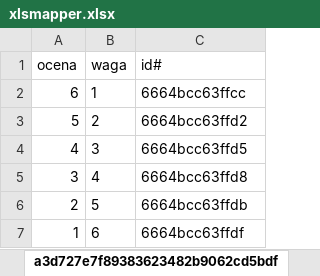
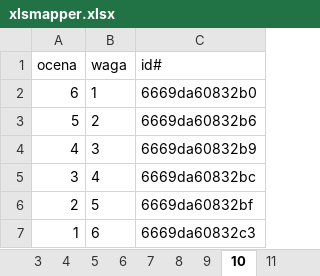
Before and after one commit to quakcin/technologie_obiektowe_projekt, an Excel workbook: xlsmapper.xlsx, sheet 10, drawn as a sheet; values as stored, in another font and other column widths than the file's, no borders; the diff names each change by its address in the sheet, - before the commit and + after, or states it on an @@ line.

```diff
--- a/xlsmapper.xlsx (sheet 10)
+++ b/xlsmapper.xlsx (sheet 10)
-sheet tab: a3d727e7f89383623482b9062cd5bdf
+sheet tab: 10
-C2 (id#): 6664bcc63ffcc
+C2 (id#): 6669da60832b0
-C3 (id#): 6664bcc63ffd2
+C3 (id#): 6669da60832b6
-C4 (id#): 6664bcc63ffd5
+C4 (id#): 6669da60832b9
-C5 (id#): 6664bcc63ffd8
+C5 (id#): 6669da60832bc
-C6 (id#): 6664bcc63ffdb
+C6 (id#): 6669da60832bf
-C7 (id#): 6664bcc63ffdf
+C7 (id#): 6669da60832c3
```
Also changed, not shown: sheet Index, sheet 5, sheet 6, sheet 7, sheet 8, sheet 11, 7 more sheets, other sheet tabs, 2 other files.
